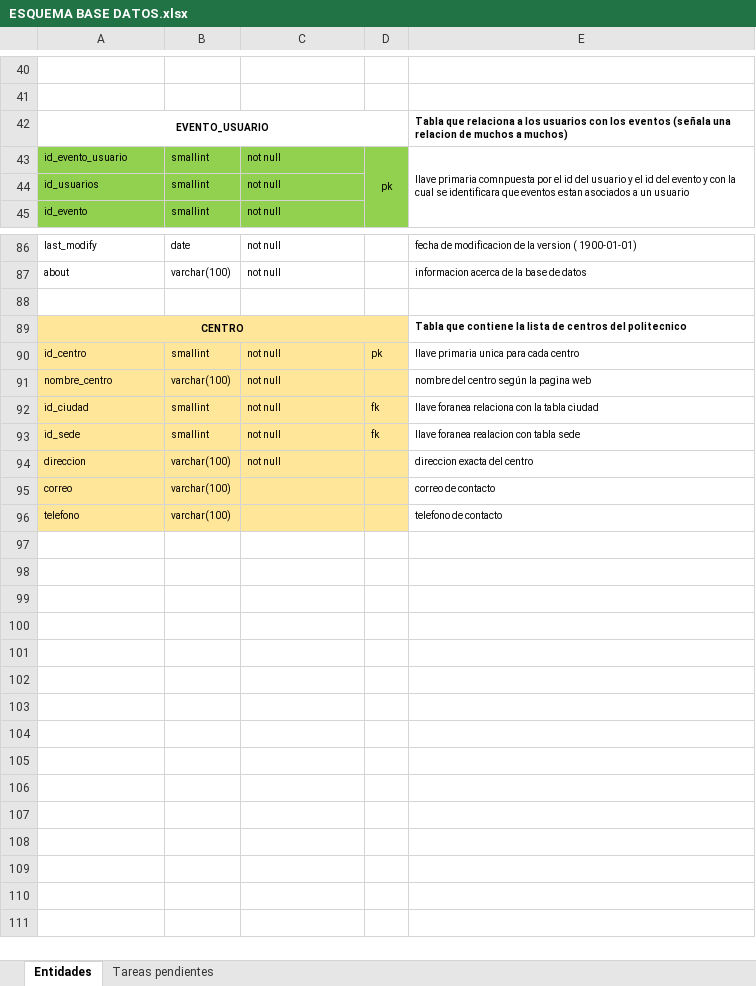
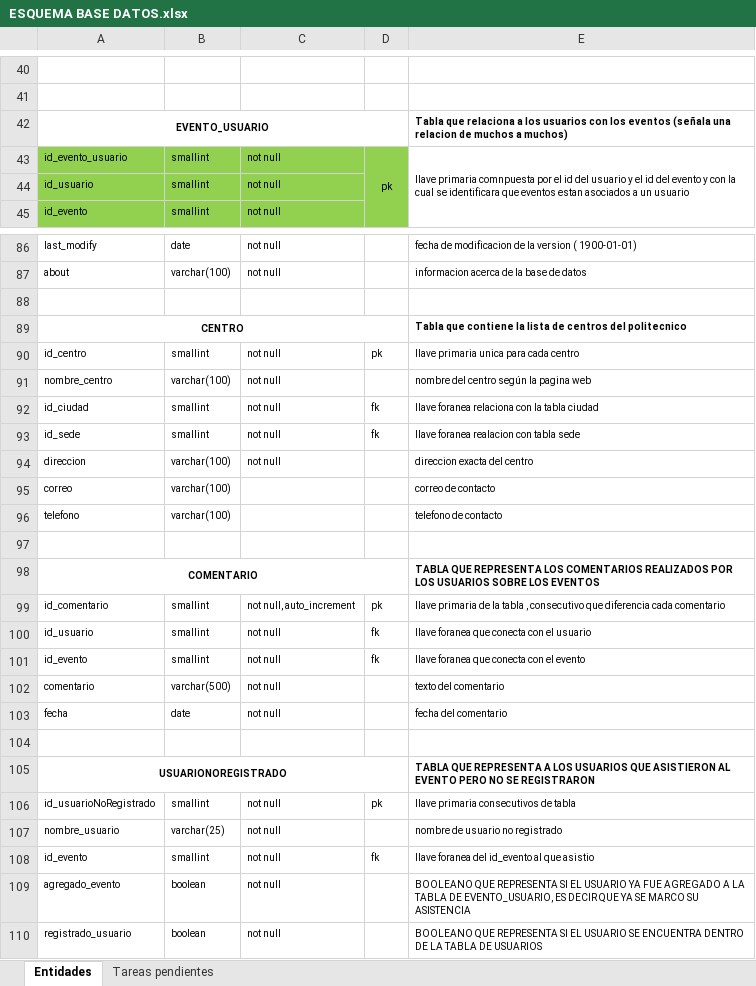
Before and after one commit to santagorha/sa, an Excel workbook: Db/ESQUEMA BASE DATOS.xlsx, sheet Entidades, drawn as a sheet; only a part is shown, gaps mark what is left out; values as stored, in another font and other column widths than the file's, no borders; the diff names each change by its address in the sheet, - before the commit and + after, or states it on an @@ line.

Commit message:
Actualizacion BD y limpieza
- Se añaden consultas a la carpeta consultas para realizar filtros de busqueda de los eventos asociados a un usuario y calcular los creditos
- Se crea consulta para listar los eventos asociados a un usuario con NATURAL JOIN
- Se actualizan archivos de la base de datos para añadir tablas COMENTARIO y USUARIONOREGISTRADO
- Adicionalmente se eliminan archivos innecesarios para evitar confusion
a los compañeros a la hora de crear la BD al evidenciarse esto en clase
 On branch degualteros

 Changes to be committed:
	deleted:    Db/BD v2.2.sql
	deleted:    Db/BD v2.3.sql
	deleted:    Db/BD v2.4.sql
	modified:   Db/BD v2.5.sql
	new file:   Db/Consultas/calcularCreditos.sql
	new file:   Db/Consultas/eventosDeUsuario.sql
	new file:   Db/Consultas/eventosDeUsuario2.sql
	deleted:    Db/DB v2.6.sql
	modified:   Db/ESQUEMA BASE DATOS.xlsx
	deleted:    Db/Insercion de datos.sql
	deleted:    Db/currentversion/2.3.txt
	deleted:    Db/currentversion/2.4.txt
	deleted:    "Db/poblaci\303\263nBD.sql"

```diff
--- a/Db/ESQUEMA BASE DATOS.xlsx (sheet Entidades)
+++ b/Db/ESQUEMA BASE DATOS.xlsx (sheet Entidades)
-A44: id_usuarios
+A44: id_usuario
-A89:D96 fill: #FFE699
+A89:D96 fill: none
+row 97: (empty)
+row 98: COMENTARIO |  |  |  | TABLA QUE REPRESENTA LOS COMENTARIOS REALIZADOS POR LOS USUARIOS SOBRE LOS EVENTOS
+row 99: id_comentario | smallint | not null, auto_increment | pk | llave primaria de la tabla , consecutivo que diferencia cada comentario
+row 100: id_usuario | smallint | not null | fk | llave foranea que conecta con el usuario
+row 101: id_evento | smallint | not null | fk | llave foranea que conecta con el evento
+row 102: comentario | varchar(500) | not null |  | texto del comentario
+row 103: fecha | date | not null |  | fecha del comentario
+row 104: (empty)
+row 105: USUARIONOREGISTRADO |  |  |  | TABLA QUE REPRESENTA A LOS USUARIOS QUE ASISTIERON AL EVENTO PERO NO SE REGISTRARON
+row 106: id_usuarioNoRegistrado | smallint | not null | pk | llave primaria consecutivos de tabla
+row 107: nombre_usuario | varchar(25) | not null |  | nombre de usuario no registrado
+row 108: id_evento | smallint | not null | fk | llave foranea del id_evento al que asistio
+row 109: agregado_evento | boolean | not null |  | BOOLEANO QUE REPRESENTA SI EL USUARIO YA FUE AGREGADO A LA TABLA DE EVENTO_USUARIO, ES DECIR QUE YA SE MARCO SU ASISTENCIA
+row 110: registrado_usuario | boolean | not null |  | BOOLEANO QUE REPRESENTA SI EL USUARIO SE ENCUENTRA DENTRO DE LA TABLA DE USUARIOS
```
Also changed, not shown: 12 other files.
